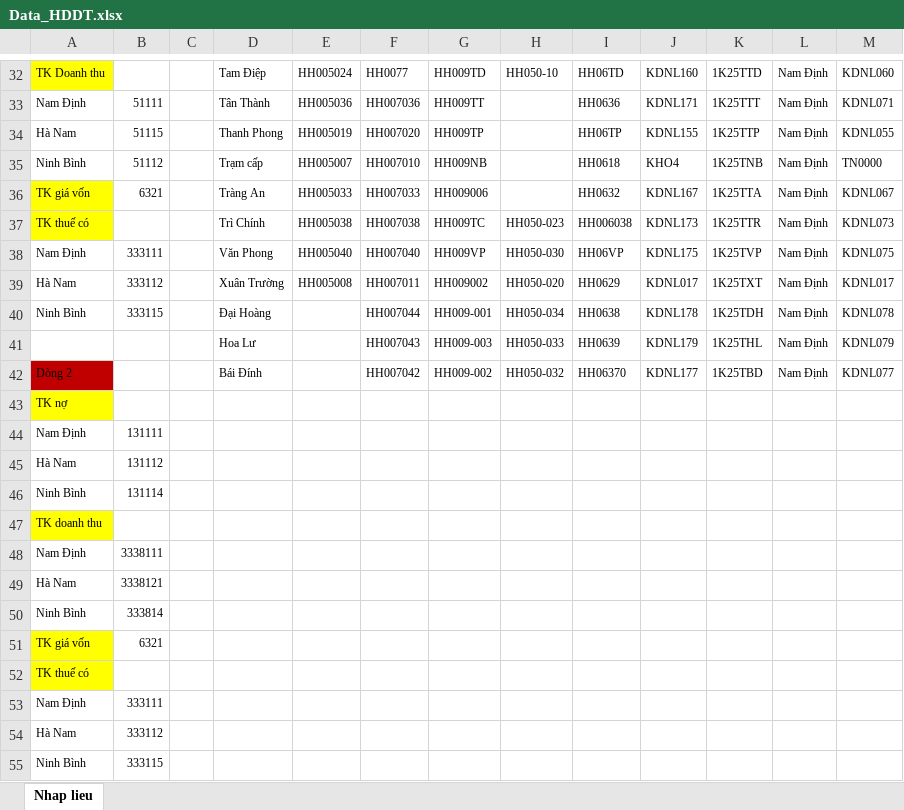
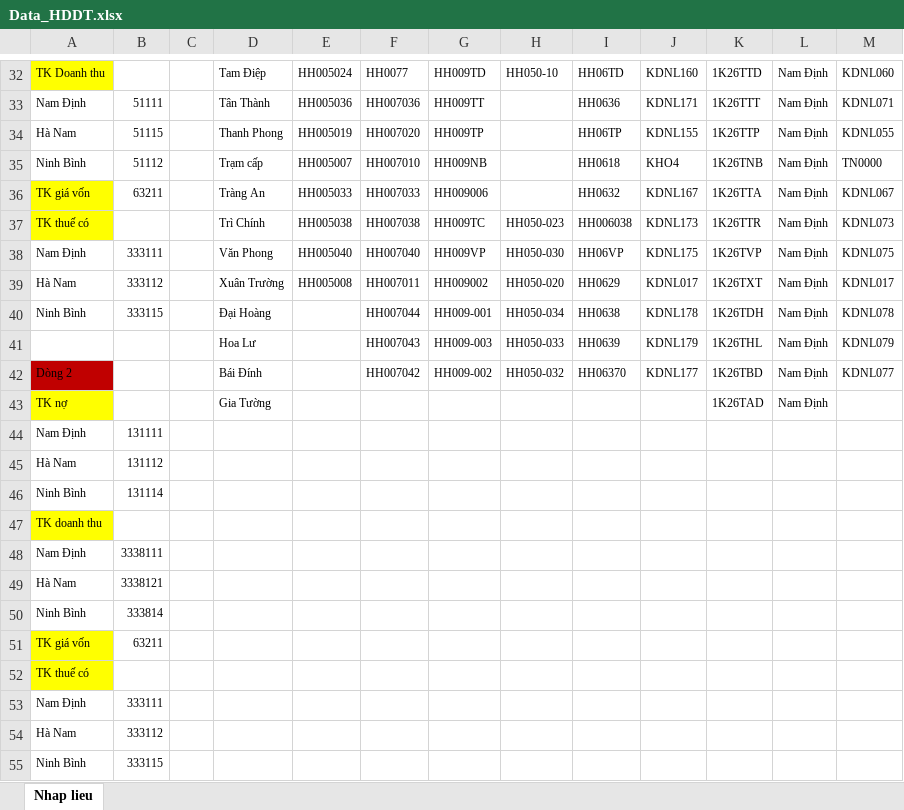
Before and after one commit to TrongHoan81/UpSSE_render, an Excel workbook: Data_HDDT.xlsx, sheet Nhap lieu, drawn as a sheet; only a part is shown, gaps mark what is left out; values as stored, in another font and other column widths than the file's, no borders; removed rows and columns are numbered as before the commit, all else as after; the diff covers the shown part only; the diff names each change by its address in the sheet, - before the commit and + after, or states it on an @@ line.

```diff
--- a/Data_HDDT.xlsx (sheet Nhap lieu)
+++ b/Data_HDDT.xlsx (sheet Nhap lieu)
-K32: 1K25TTD
+K32: 1K26TTD
-K33: 1K25TTT
+K33: 1K26TTT
-K34: 1K25TTP
+K34: 1K26TTP
-K35: 1K25TNB
+K35: 1K26TNB
-B36: 6321
+B36: 63211
-K36: 1K25TTA
+K36: 1K26TTA
-K37: 1K25TTR
+K37: 1K26TTR
-K38: 1K25TVP
+K38: 1K26TVP
-K39: 1K25TXT
+K39: 1K26TXT
-K40: 1K25TDH
+K40: 1K26TDH
-K41: 1K25THL
+K41: 1K26THL
-K42: 1K25TBD
+K42: 1K26TBD
-row 43: TK nợ
+row 43: TK nợ |  |  | Gia Tường |  |  |  |  |  |  | 1K26TAD | Nam Định
-B51: 6321
+B51: 63211
```
Also changed, not shown: 29 edited cells elsewhere in this sheet, 1 other file.
